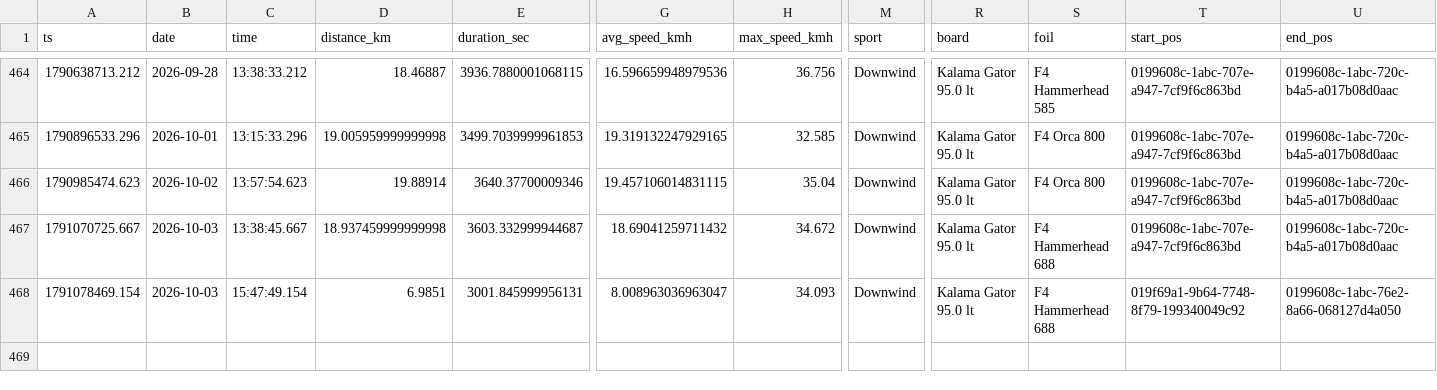
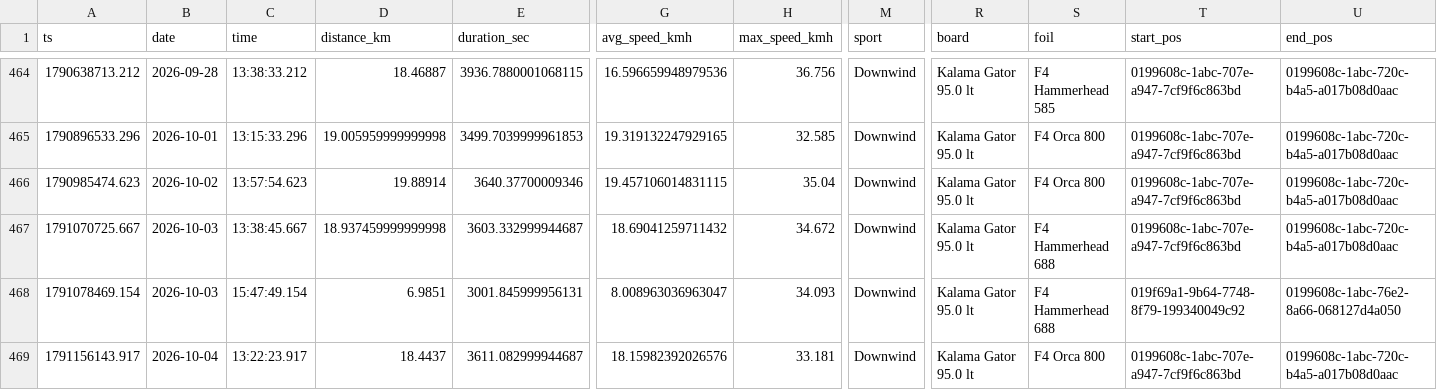
Before and after one commit to dustin/dwp, a CSV file: web/src/data/runs.csv, drawn as a sheet; only a part is shown, gaps mark what is left out; rows hold the shown columns only; the diff names each change by its address in the sheet, - before the commit and + after, or states it on an @@ line.

```diff
--- a/web/src/data/runs.csv
+++ b/web/src/data/runs.csv
+row 469: 1791156143.917 | 2026-10-04 | 13:22:23.917 | 18.4437 | 3611.082999944687 | 18.15982392026576 | 33.181 | Downwind | Kalama Gator 95.0 lt | F4 Orca 800 | 0199608c-1abc-707e-a947-7cf9f6c863bd | 0199608c-1abc-720c-b4a5-a017b08d0aac
```
Also changed, not shown: 1 other file.
